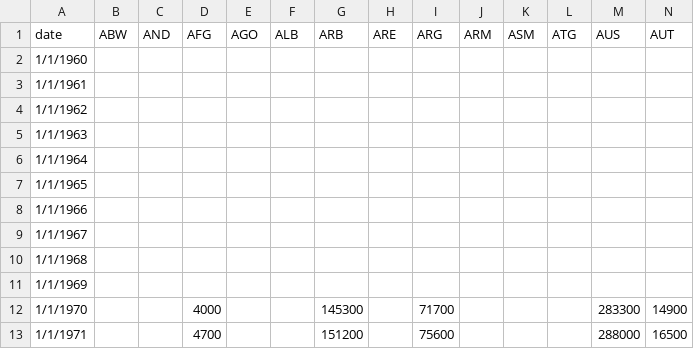
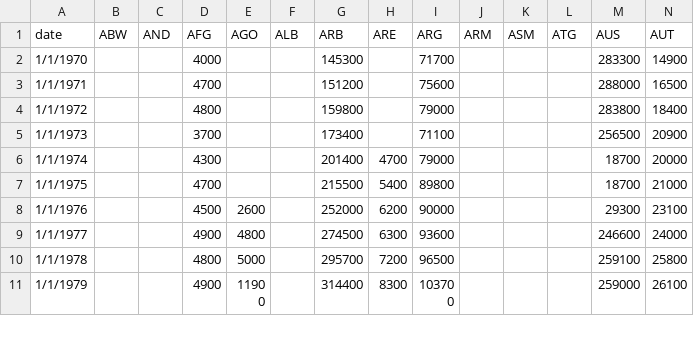
Before and after one commit to robertandrew/swiss, a TSV file: data/airTraffic.tsv, drawn as a sheet; only a part is shown; the shorter side is filled out with more unchanged rows; rows hold the shown columns only; the diff names each change by its address in the sheet, - before the commit and + after, or states it on an @@ line.

```diff
--- a/data/airTraffic.tsv
+++ b/data/airTraffic.tsv
-row 2: 1/1/1960
-row 3: 1/1/1961
-row 4: 1/1/1962
-row 5: 1/1/1963
-row 6: 1/1/1964
-row 7: 1/1/1965
-row 8: 1/1/1966
-row 9: 1/1/1967
-row 10: 1/1/1968
-row 11: 1/1/1969
```
Also changed, not shown: data/containers.tsv, 8 other files.
